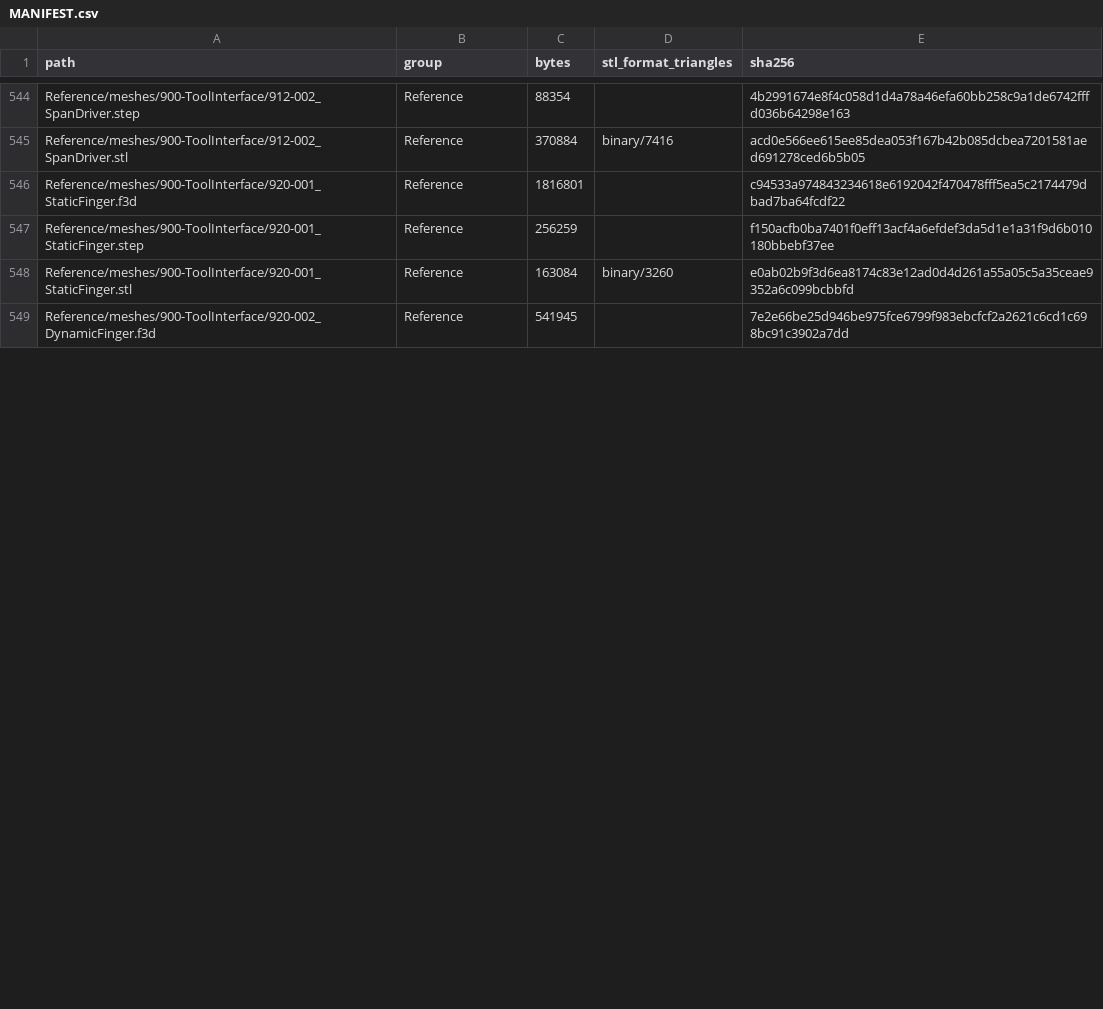
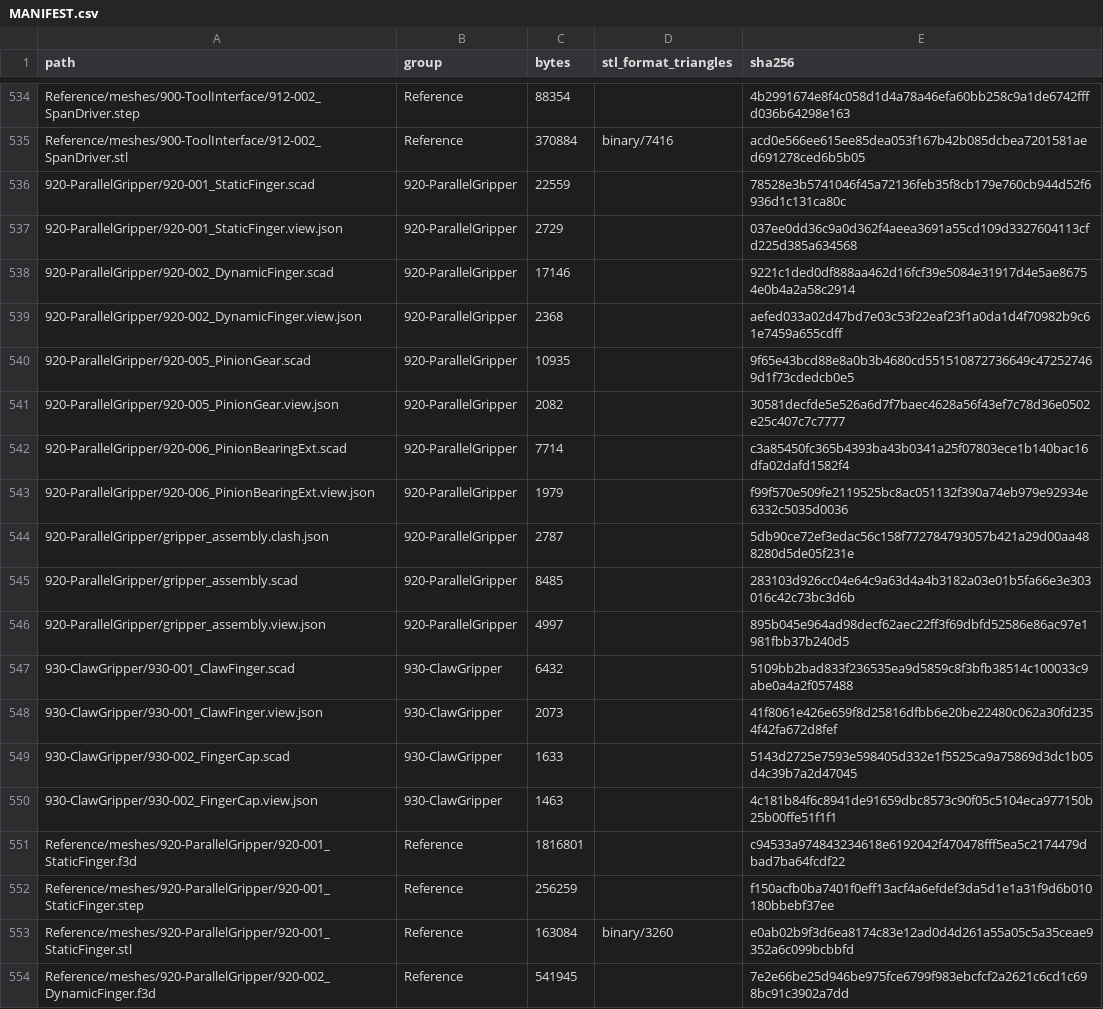
Before and after one commit to morgangalpin/Dexter, a CSV file: Hardware/Models/MANIFEST.csv, drawn as a sheet; only a part is shown, gaps mark what is left out; the diff covers the shown part only.

Commit message:
920/930: split the grippers into sibling groups and convert the parallel gripper
920-ParallelGripper holds the baseline parallel gripper: the Static Finger
(moved from 900), and the rack Dynamic Finger, Pinion Gear and Pinion
Bearing EXT converted from their STEPs, gated against them tessellated.
gripper_assembly.scad places it on tool_assembly.scad's stack with its
MR128s, M3 bolt and nut and the Span Driver; OPEN slides the rack and
turns the pinion, and assembly-clash passes. The revised rack's flanks
are set back by the slip clearance as backlash, the revised pinion drops
its collar onto the EXT and chamfers its teeth's top corner to run clear
of the Static Finger.

930-ClawGripper holds the claw, renumbered 930-001 and 930-002, an
alternate at quantity 0; DC-900-1 is closed.

```diff
--- a/Hardware/Models/MANIFEST.csv
+++ b/Hardware/Models/MANIFEST.csv
@@ -545,5 +535,20 @@ Reference/meshes/900-ToolInterface/912-002_SpanDriver.step,Reference,88354,,4b29
 Reference/meshes/900-ToolInterface/912-002_SpanDriver.stl,Reference,370884,binary/7416,acd0e566ee615ee85dea053f167b42b085dcbea7201581aed691278ced6b5b05
-Reference/meshes/900-ToolInterface/920-001_StaticFinger.f3d,Reference,1816801,,c94533a974843234618e6192042f470478fff5ea5c2174479dbad7ba64fcdf22
-Reference/meshes/900-ToolInterface/920-001_StaticFinger.step,Reference,256259,,f150acfb0ba7401f0eff13acf4a6efdef3da5d1e1a31f9d6b010180bbebf37ee
-Reference/meshes/900-ToolInterface/920-001_StaticFinger.stl,Reference,163084,binary/3260,e0ab02b9f3d6ea8174c83e12ad0d4d261a55a05c5a35ceae9352a6c099bcbbfd
-Reference/meshes/900-ToolInterface/920-002_DynamicFinger.f3d,Reference,541945,,7e2e66be25d946be975fce6799f983ebcfcf2a2621c6cd1c698bc91c3902a7dd
+920-ParallelGripper/920-001_StaticFinger.scad,920-ParallelGripper,22559,,78528e3b5741046f45a72136feb35f8cb179e760cb944d52f6936d1c131ca80c
+920-ParallelGripper/920-001_StaticFinger.view.json,920-ParallelGripper,2729,,037ee0dd36c9a0d362f4aeea3691a55cd109d3327604113cfd225d385a634568
+920-ParallelGripper/920-002_DynamicFinger.scad,920-ParallelGripper,17146,,9221c1ded0df888aa462d16fcf39e5084e31917d4e5ae86754e0b4a2a58c2914
+920-ParallelGripper/920-002_DynamicFinger.view.json,920-ParallelGripper,2368,,aefed033a02d47bd7e03c53f22eaf23f1a0da1d4f70982b9c61e7459a655cdff
+920-ParallelGripper/920-005_PinionGear.scad,920-ParallelGripper,10935,,9f65e43bcd88e8a0b3b4680cd551510872736649c472527469d1f73cdedcb0e5
+920-ParallelGripper/920-005_PinionGear.view.json,920-ParallelGripper,2082,,30581decfde5e526a6d7f7baec4628a56f43ef7c78d36e0502e25c407c7c7777
+920-ParallelGripper/920-006_PinionBearingExt.scad,920-ParallelGripper,7714,,c3a85450fc365b4393ba43b0341a25f07803ece1b140bac16dfa02dafd1582f4
+920-ParallelGripper/920-006_PinionBearingExt.view.json,920-ParallelGripper,1979,,f99f570e509fe2119525bc8ac051132f390a74eb979e92934e6332c5035d0036
+920-ParallelGripper/gripper_assembly.clash.json,920-ParallelGripper,2787,,5db90ce72ef3edac56c158f772784793057b421a29d00aa488280d5de05f231e
+920-ParallelGripper/gripper_assembly.scad,920-ParallelGripper,8485,,283103d926cc04e64c9a63d4a4b3182a03e01b5fa66e3e303016c42c73bc3d6b
+920-ParallelGripper/gripper_assembly.view.json,920-ParallelGripper,4997,,895b045e964ad98decf62aec22ff3f69dbfd52586e86ac97e1981fbb37b240d5
+930-ClawGripper/930-001_ClawFinger.scad,930-ClawGripper,6432,,5109bb2bad833f236535ea9d5859c8f3bfb38514c100033c9abe0a4a2f057488
+930-ClawGripper/930-001_ClawFinger.view.json,930-ClawGripper,2073,,41f8061e426e659f8d25816dfbb6e20be22480c062a30fd2354f42fa672d8fef
+930-ClawGripper/930-002_FingerCap.scad,930-ClawGripper,1633,,5143d2725e7593e598405d332e1f5525ca9a75869d3dc1b05d4c39b7a2d47045
+930-ClawGripper/930-002_FingerCap.view.json,930-ClawGripper,1463,,4c181b84f6c8941de91659dbc8573c90f05c5104eca977150b25b00ffe51f1f1
+Reference/meshes/920-ParallelGripper/920-001_StaticFinger.f3d,Reference,1816801,,c94533a974843234618e6192042f470478fff5ea5c2174479dbad7ba64fcdf22
+Reference/meshes/920-ParallelGripper/920-001_StaticFinger.step,Reference,256259,,f150acfb0ba7401f0eff13acf4a6efdef3da5d1e1a31f9d6b010180bbebf37ee
+Reference/meshes/920-ParallelGripper/920-001_StaticFinger.stl,Reference,163084,binary/3260,e0ab02b9f3d6ea8174c83e12ad0d4d261a55a05c5a35ceae9352a6c099bcbbfd
+Reference/meshes/920-ParallelGripper/920-002_DynamicFinger.f3d,Reference,541945,,7e2e66be25d946be975fce6799f983ebcfcf2a2621c6cd1c698bc91c3902a7dd
```
Also changed, not shown: 7 added rows, 10 removed rows and 13 edited cells elsewhere in this file, 45 other files.
